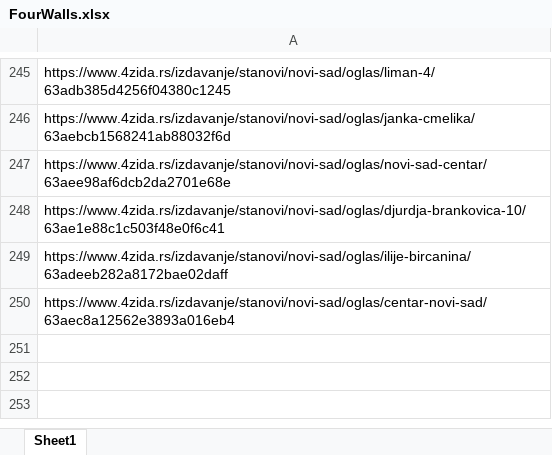
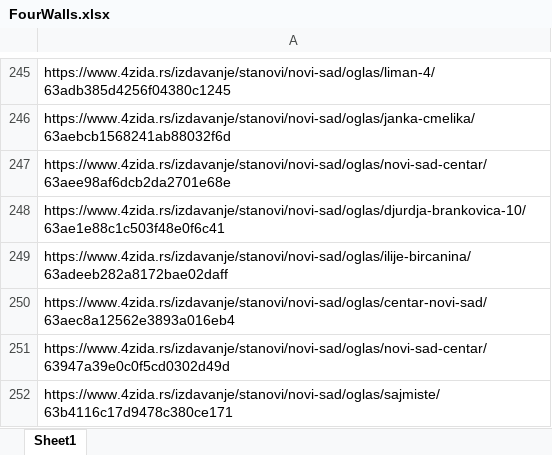
Before and after one commit to stevanbrankov/FourWalls, an Excel workbook: src/main/resources/FourWalls.xlsx, sheet Sheet1, drawn as a sheet; only a part is shown, gaps mark what is left out; values as stored, in another font and other column widths than the file's, no borders; the diff names each change by its address in the sheet, - before the commit and + after, or states it on an @@ line.

```diff
--- a/src/main/resources/FourWalls.xlsx (sheet Sheet1)
+++ b/src/main/resources/FourWalls.xlsx (sheet Sheet1)
+row 251: https://www.4zida.rs/izdavanje/stanovi/novi-sad/oglas/novi-sad-centar/63947a39e0c0f5cd0302d49d
+row 252: https://www.4zida.rs/izdavanje/stanovi/novi-sad/oglas/sajmiste/63b4116c17d9478c380ce171
```
Also changed, not shown: 13 other files.
